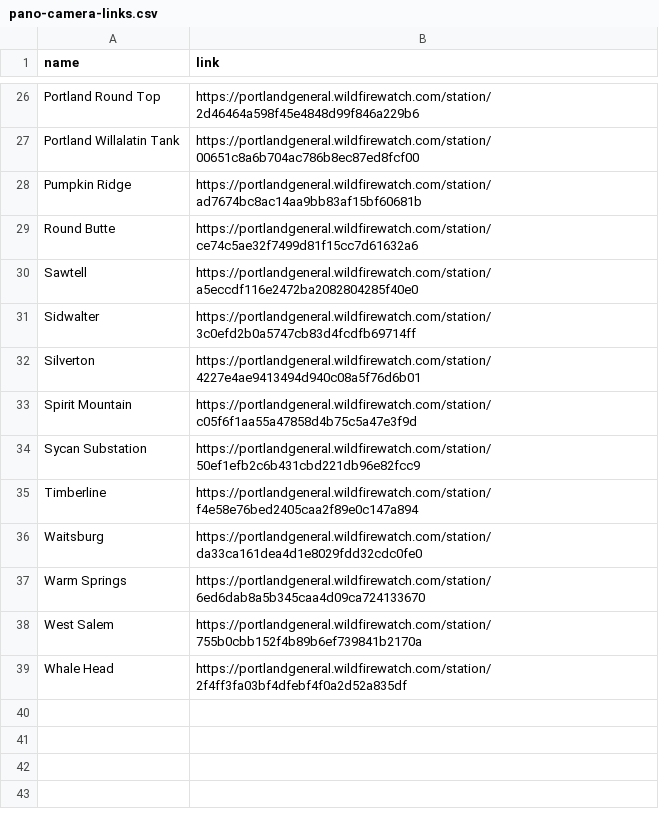
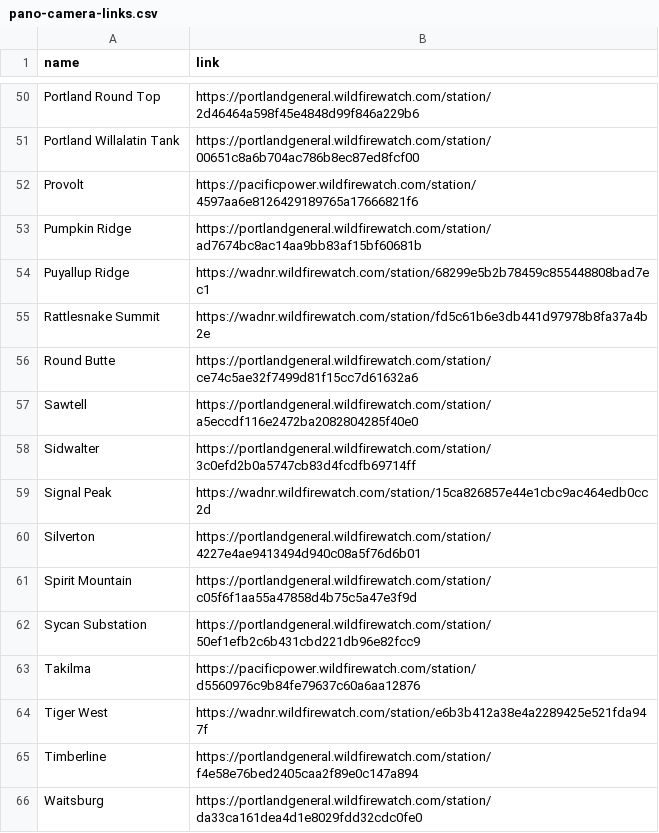
Before and after one commit to InfoGraphicsUO/OWDCIC-coverage, a CSV file: data/pano-camera-links.csv, drawn as a sheet; only a part is shown, gaps mark what is left out; the shorter side is filled out with more unchanged rows; the diff covers the shown part only; the diff names each change by its address in the sheet, - before the commit and + after, or states it on an @@ line.

Commit message:
link wa dnr and pacific power pano cameras to their wildfire watch pages

```diff
--- a/data/pano-camera-links.csv
+++ b/data/pano-camera-links.csv
+row 52: Provolt | https://pacificpower.wildfirewatch.com/station/4597aa6e8126429189765a17666821f6
+row 54: Puyallup Ridge | https://wadnr.wildfirewatch.com/station/68299e5b2b78459c855448808bad7ec1
+row 55: Rattlesnake Summit | https://wadnr.wildfirewatch.com/station/fd5c61b6e3db441d97978b8fa37a4b2e
+row 59: Signal Peak | https://wadnr.wildfirewatch.com/station/15ca826857e44e1cbc9ac464edb0cc2d
+row 63: Takilma | https://pacificpower.wildfirewatch.com/station/d5560976c9b84fe79637c60a6aa12876
+row 64: Tiger West | https://wadnr.wildfirewatch.com/station/e6b3b412a38e4a2289425e521fda947f
```
Also changed, not shown: 25 added rows elsewhere in this file, 6 other files.
